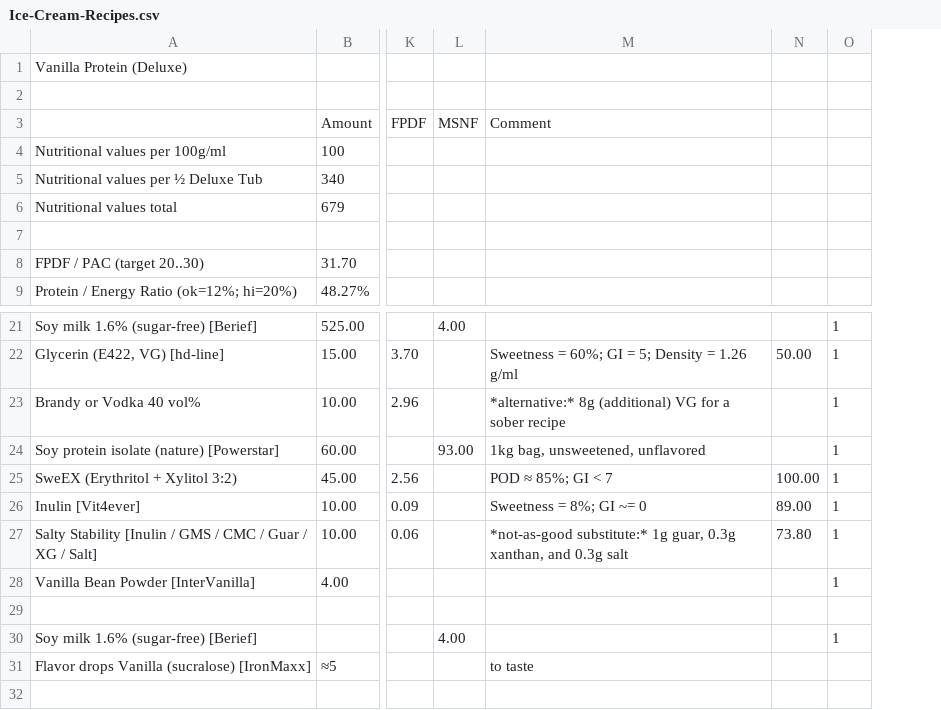
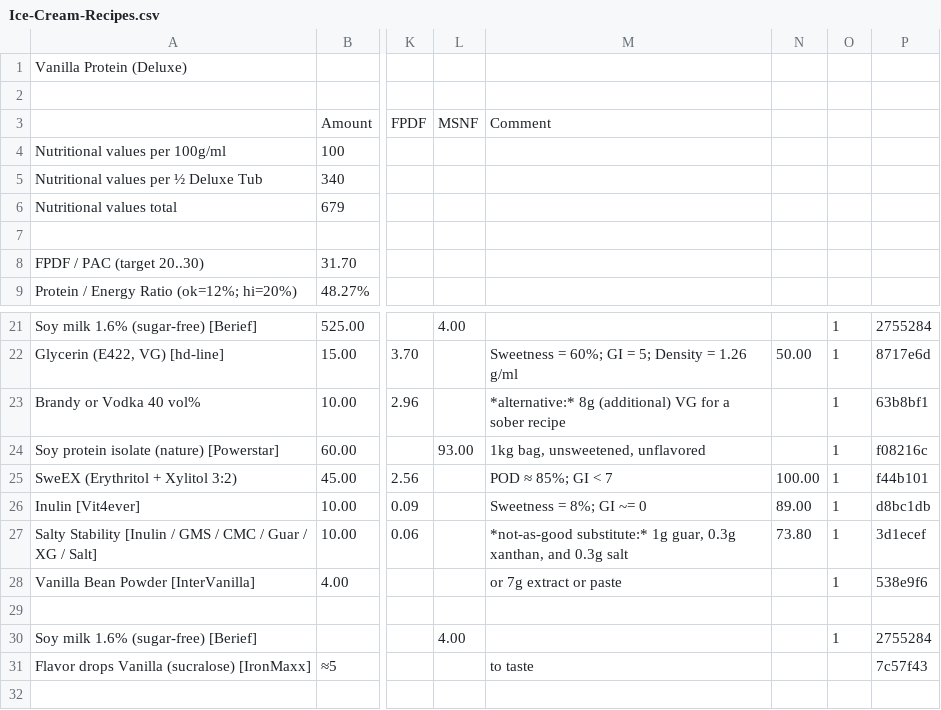
Before and after one commit to jhermann/ice-creamery, a CSV file: recipes/Vanilla Protein (Deluxe)/Ice-Cream-Recipes.csv, drawn as a sheet; only a part is shown, gaps mark what is left out; the diff names each change by its address in the sheet, - before the commit and + after, or states it on an @@ line.

Commit message:
update recipe layout

```diff
--- a/recipes/Vanilla Protein (Deluxe)/Ice-Cream-Recipes.csv
+++ b/recipes/Vanilla Protein (Deluxe)/Ice-Cream-Recipes.csv
+column P, rows 21-31: 2755284 | 8717e6d | 63b8bf1 | f08216c | f44b101 | d8bc1db | 3d1ecef | 538e9f6 |  | 2755284 | 7c57f43
-M28: (empty)
+M28: or 7g extract or paste
```
Also changed, not shown: 1 other file.
